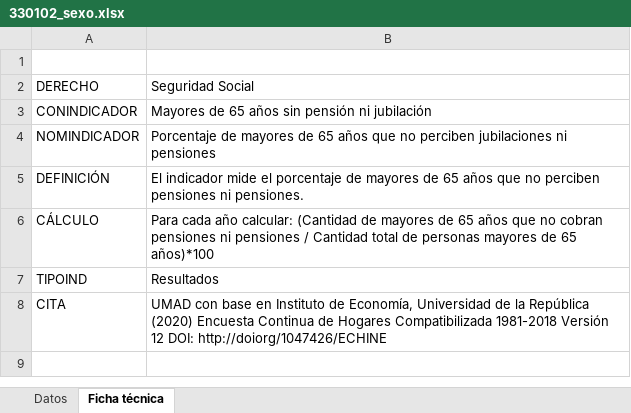
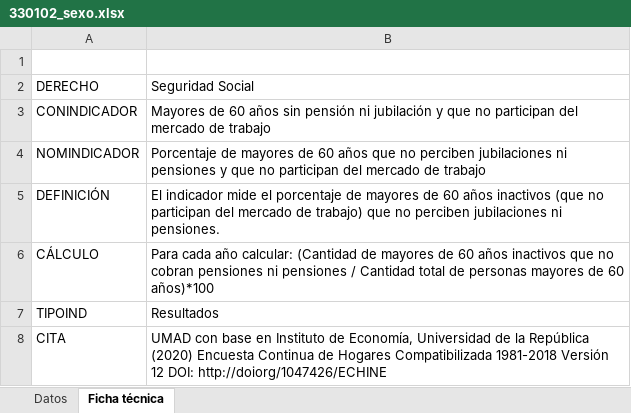
Before and after one commit to UMAD-FCS/DESCA-app, an Excel workbook: indicadores/tablas/pob/330102_sexo.xlsx, sheet Ficha técnica, drawn as a sheet; values as stored, in another font and other column widths than the file's, no borders; the diff names each change by its address in the sheet, - before the commit and + after, or states it on an @@ line.

```diff
--- a/indicadores/tablas/pob/330102_sexo.xlsx (sheet Ficha técnica)
+++ b/indicadores/tablas/pob/330102_sexo.xlsx (sheet Ficha técnica)
-B3: Mayores de 65 años sin pensión ni jubilación
+B3: Mayores de 60 años sin pensión ni jubilación y que no participan del mercado de trabajo
-B4: …mayores de 65 años que no perciben jubilaciones ni pensiones
+B4: …mayores de 60 años que no perciben jubilaciones ni pensiones y que no participan del mercado de trabajo
-B5: …mayores de 65 años que no perciben pensiones ni pensiones.
+B5: …mayores de 60 años inactivos (que no participan del mercado de trabajo) que no perciben jubilaciones ni pensiones.
-B6: …mayores de 65 años que no cobran pensiones ni pensiones / Cantidad total de personas mayores de 65 años)*100
+B6: …mayores de 60 años inactivos que no cobran pensiones ni pensiones / Cantidad total de personas mayores de 60 años)*100
```
Also changed, not shown: sheet Datos, indicadores/tablas/330102.xlsx, 4 other files.
